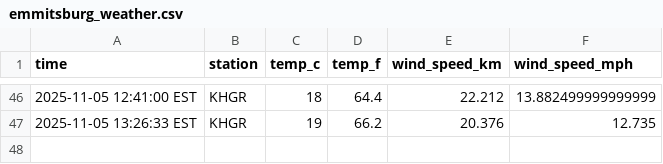
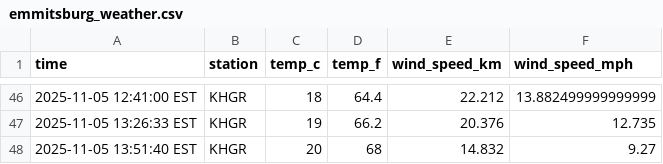
Before and after one commit to LukePapayoanou/data-330-emmitsburg-temp, a CSV file: data/emmitsburg_weather.csv, drawn as a sheet; only a part is shown, gaps mark what is left out; the diff names each change by its address in the sheet, - before the commit and + after, or states it on an @@ line.

```diff
--- a/data/emmitsburg_weather.csv
+++ b/data/emmitsburg_weather.csv
+row 48: 2025-11-05 13:51:40 EST | KHGR | 20 | 68 | 14.832 | 9.27
```
